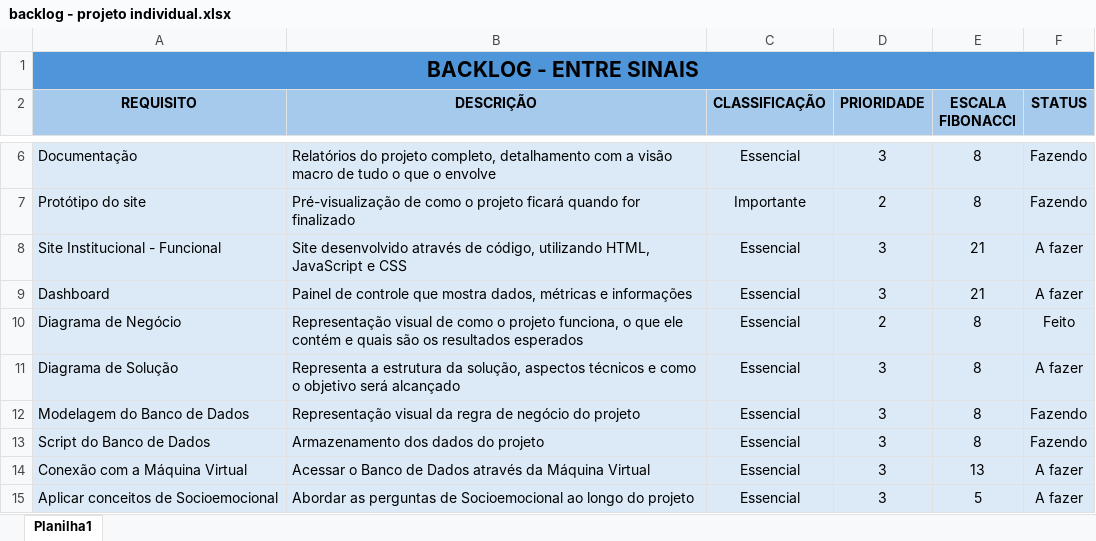
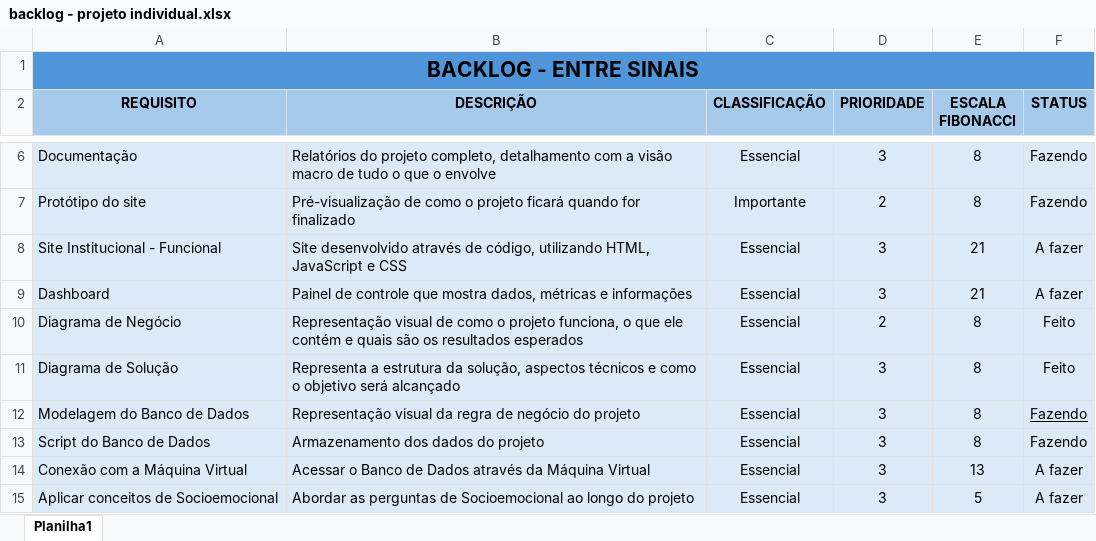
Before and after one commit to sahdamacena/Projeto-Individual, an Excel workbook: Documentação/Backlog/backlog - projeto individual.xlsx, sheet Planilha1, drawn as a sheet; only a part is shown, gaps mark what is left out; values as stored, in another font and other column widths than the file's, no borders; the diff names each change by its address in the sheet, - before the commit and + after, or states it on an @@ line.

Commit message:
Atualização do Backlog

```diff
--- a/Documentação/Backlog/backlog - projeto individual.xlsx (sheet Planilha1)
+++ b/Documentação/Backlog/backlog - projeto individual.xlsx (sheet Planilha1)
-F11 (STATUS): A fazer
+F11 (STATUS): Feito
-F12 underline: off
+F12 underline: on
```
